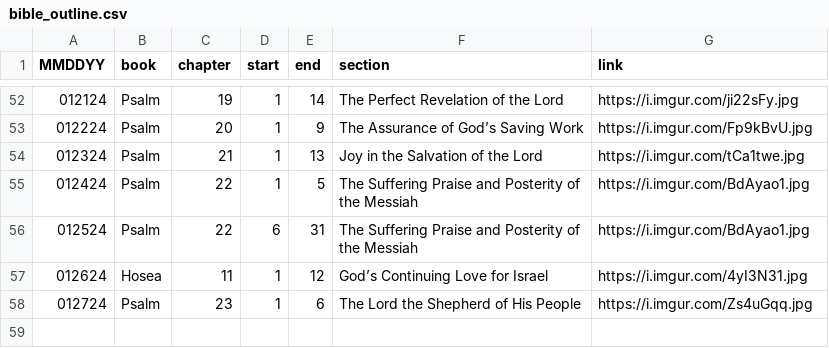
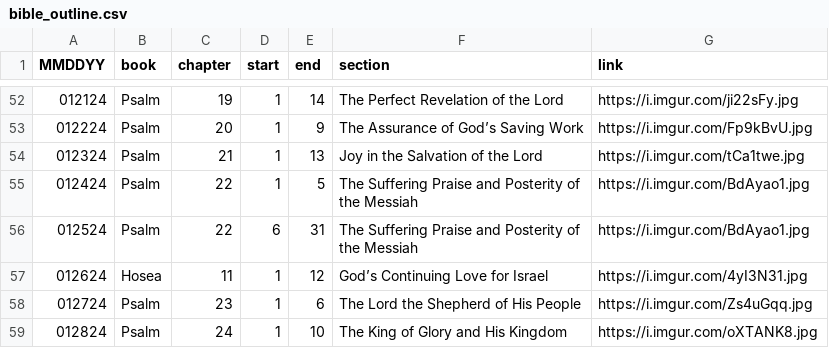
Before and after one commit to marko-polo-cheno/scribblingScribe, a CSV file: bible_outline.csv, drawn as a sheet; only a part is shown, gaps mark what is left out; the diff names each change by its address in the sheet, - before the commit and + after, or states it on an @@ line.

Commit message:
Update bible_outline.csv

```diff
--- a/bible_outline.csv
+++ b/bible_outline.csv
+row 59: 012824 | Psalm | 24 | 1 | 10 | The King of Glory and His Kingdom | https://i.imgur.com/oXTANK8.jpg
```
